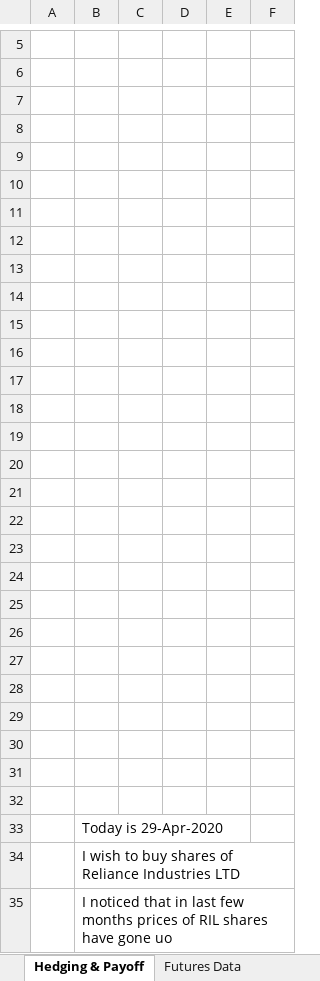
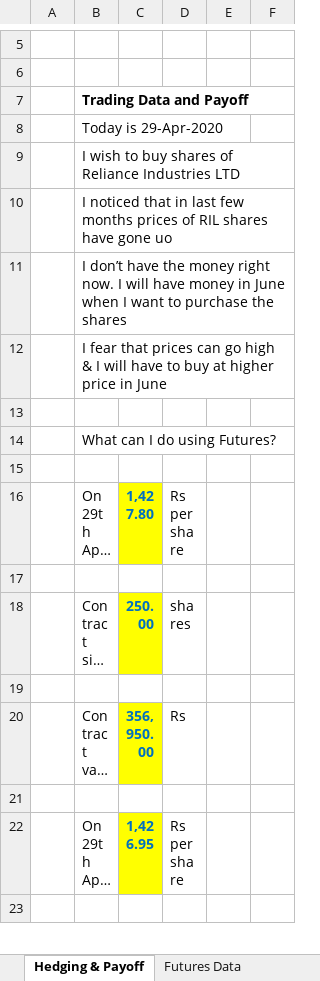
Before and after one commit to cmj123/financial_derivates, an Excel workbook: financial_derivates_futures_options/reliance_future_dataset.xlsx, sheet Hedging & Payoff, drawn as a sheet; only a part is shown, gaps mark what is left out; the shorter side is filled out with more unchanged rows; long unchanged cells end in …; values as stored, in another font and other column widths than the file's, no borders; removed rows and columns are numbered as before the commit, all else as after; the diff covers the shown part only; the diff names each change by its address in the sheet, - before the commit and + after, or states it on an @@ line.

```diff
--- a/financial_derivates_futures_options/reliance_future_dataset.xlsx (sheet Hedging & Payoff)
+++ b/financial_derivates_futures_options/reliance_future_dataset.xlsx (sheet Hedging & Payoff)
-B7: (empty)
+B7: Trading Data and Payoff
-row 8: (empty)
-row 9: (empty)
-row 10: (empty)
-row 11: (empty)
-row 12: (empty)
-row 13: (empty)
-row 14: (empty)
-row 15: (empty)
-row 16: (empty)
-row 17: (empty)
-row 18: (empty)
-row 19: (empty)
-row 20: (empty)
-row 21: (empty)
-row 22: (empty)
-row 23: (empty)
-row 24: (empty)
-row 25: (empty)
-row 26: (empty)
-row 27: (empty)
-row 28: (empty)
-row 29: (empty)
-row 30: (empty)
-row 31: (empty)
-row 32: (empty)
```
Also changed, not shown: 11 added rows elsewhere in this sheet, formulas that keep their value.
